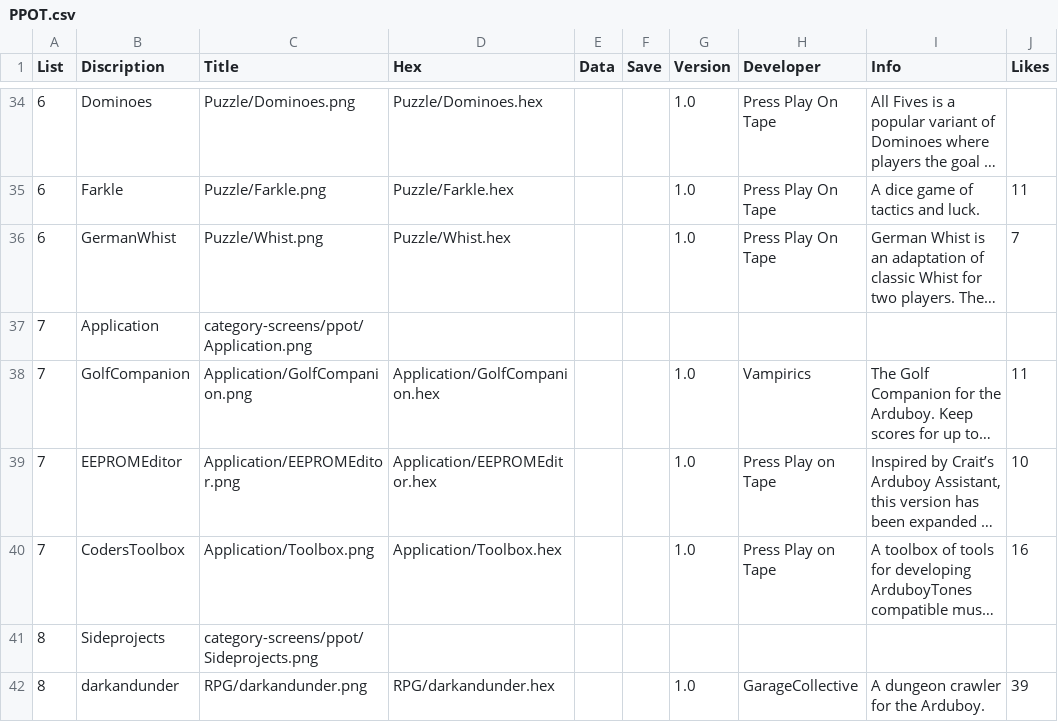
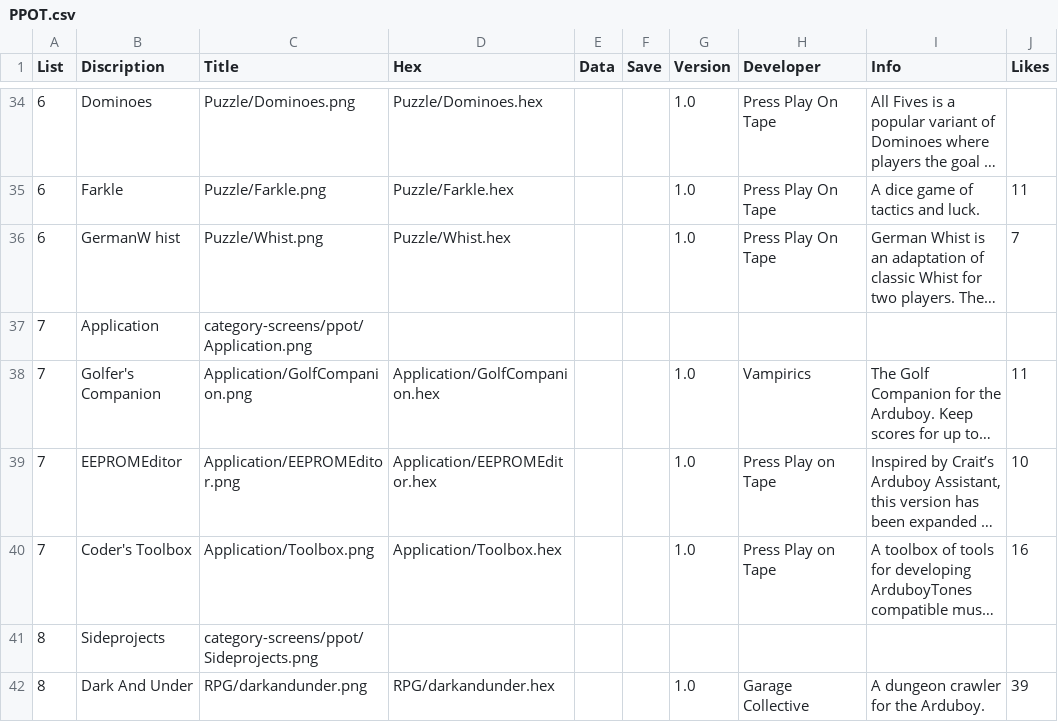
Before and after one commit to filmote/CartBuilder, a CSV file: PPOT.csv, drawn as a sheet; only a part is shown, gaps mark what is left out; long unchanged cells end in …; the diff names each change by its address in the sheet, - before the commit and + after, or states it on an @@ line.

Commit message:
Save Work

```diff
--- a/PPOT.csv
+++ b/PPOT.csv
-B36 (Discription): GermanWhist
+B36 (Discription): GermanW hist
-B38 (Discription): GolfCompanion
+B38 (Discription): Golfer's Companion
-B40 (Discription): CodersToolbox
+B40 (Discription): Coder's Toolbox
-B42 (Discription): darkandunder
+B42 (Discription): Dark And Under
-H42 (Developer): GarageCollective
+H42 (Developer): Garage Collective
```
Also changed, not shown: 8BitCadeXL.csv, PPOT_XL.csv, 1 other file.
